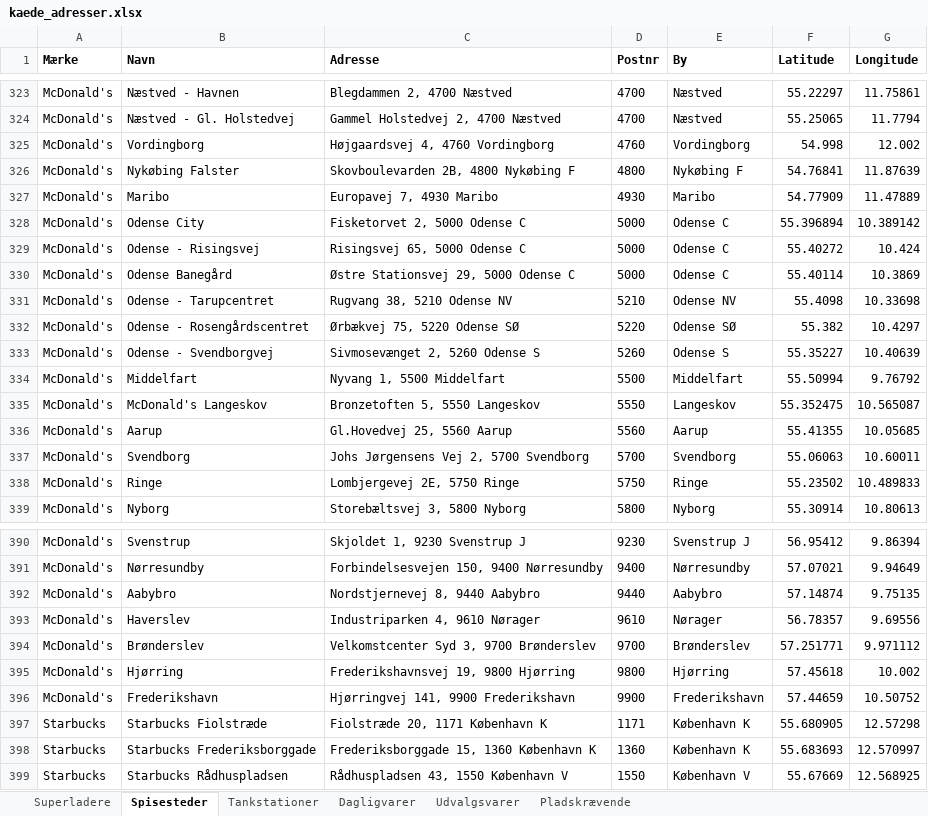
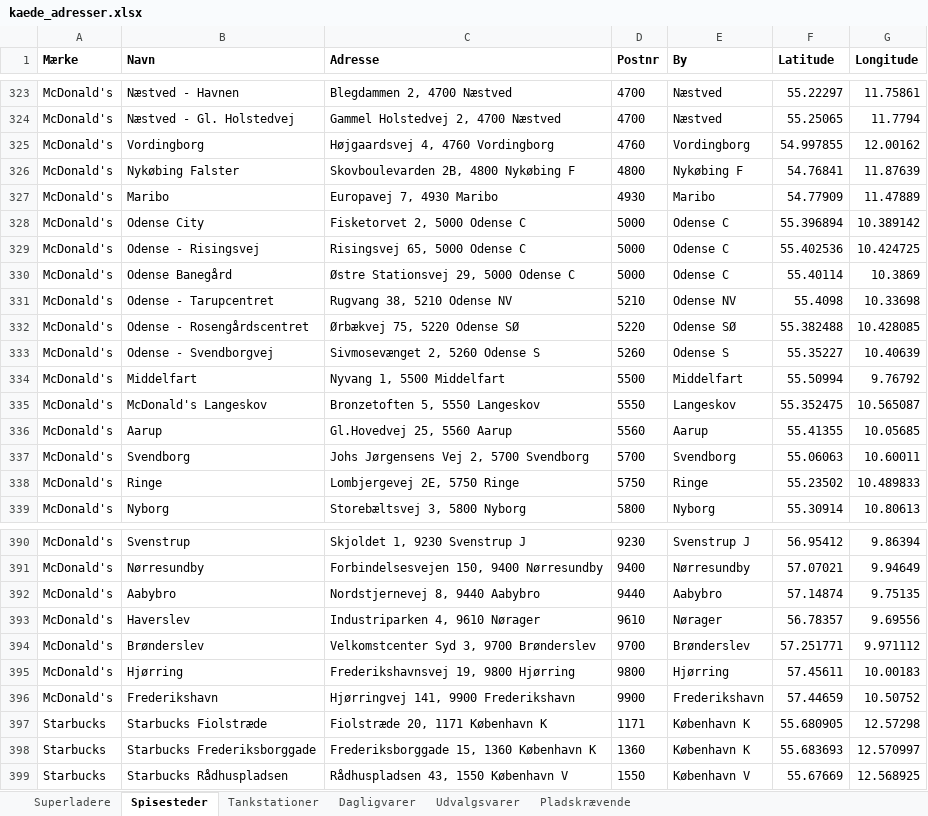
Before and after one commit to sfpkartago/retailkort, an Excel workbook: kaede_adresser.xlsx, sheet Spisesteder, drawn as a sheet; only a part is shown, gaps mark what is left out; values as stored, in another font and other column widths than the file's, no borders; the diff names each change by its address in the sheet, - before the commit and + after, or states it on an @@ line.

```diff
--- a/kaede_adresser.xlsx (sheet Spisesteder)
+++ b/kaede_adresser.xlsx (sheet Spisesteder)
-F325 (Latitude): 54.998
+F325 (Latitude): 54.997855
-G325 (Longitude): 12.002
+G325 (Longitude): 12.00162
-F329 (Latitude): 55.40272
+F329 (Latitude): 55.402536
-G329 (Longitude): 10.424
+G329 (Longitude): 10.424725
-F332 (Latitude): 55.382
+F332 (Latitude): 55.382488
-G332 (Longitude): 10.4297
+G332 (Longitude): 10.428085
-F395 (Latitude): 57.45618
+F395 (Latitude): 57.45611
-G395 (Longitude): 10.002
+G395 (Longitude): 10.00183
```
Also changed, not shown: sheet Udvalgsvarer, sheet Pladskrævende, sheet Tankstationer, sheet Superladere, 12 other files.
